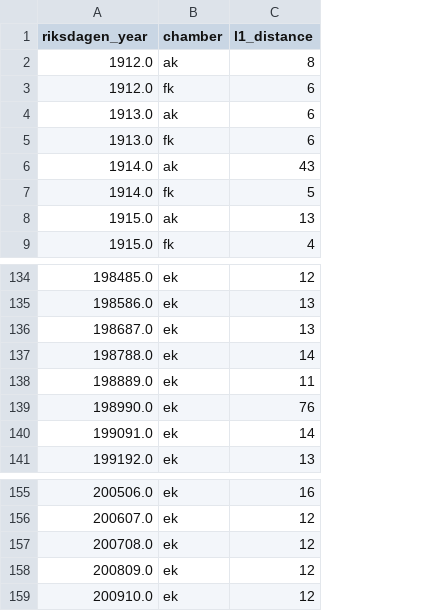
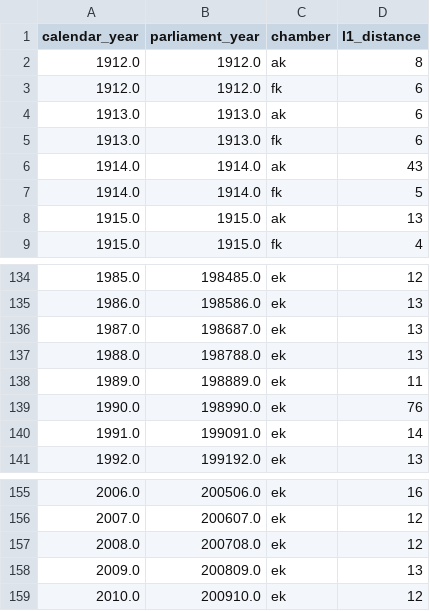
Before and after one commit to swerik-project/riksdagen-persons, a CSV file: quality/estimates/party-distribution/snapshot-03-01-l1.csv, drawn as a sheet; only a part is shown, gaps mark what is left out; addresses are those after the commit; the diff names each change by its address in the sheet, - before the commit and + after, or states it on an @@ line.

```diff
--- a/quality/estimates/party-distribution/snapshot-03-01-l1.csv
+++ b/quality/estimates/party-distribution/snapshot-03-01-l1.csv
+column A (calendar_year), rows 2-9: 1912.0 | 1912.0 | 1913.0 | 1913.0 | 1914.0 | 1914.0 | 1915.0 | 1915.0; rows 134-141: 1985.0 | 1986.0 | 1987.0 | 1988.0 | 1989.0 | 1990.0 | 1991.0 | 1992.0; rows 155-159: 2006.0 | 2007.0 | 2008.0 | 2009.0 | 2010.0
-B1: riksdagen_year
+B1: parliament_year
-D137 (l1_distance): 14
+D137 (l1_distance): 13
-D158 (l1_distance): 12
+D158 (l1_distance): 13
```
Also changed, not shown: quality/data/gold-standard-party-distribution.csv, quality/estimates/party-distribution/snapshot-10-01-l1.csv, 10 other files.
